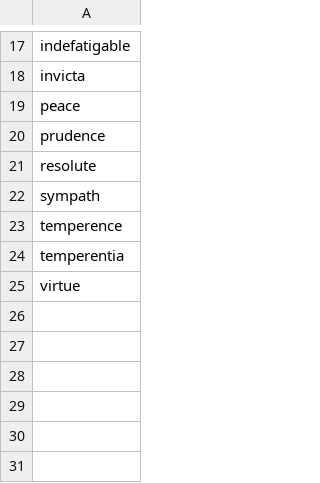
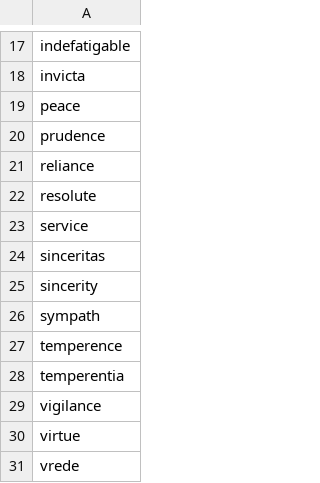
Before and after one commit to mjtriggs/lodge_classifier, a CSV file: data/dicts/abs/abs_vrt.csv, drawn as a sheet; only a part is shown, gaps mark what is left out; the diff names each change by its address in the sheet, - before the commit and + after, or states it on an @@ line.

```diff
--- a/data/dicts/abs/abs_vrt.csv
+++ b/data/dicts/abs/abs_vrt.csv
+row 21: reliance
+row 23: service
+row 24: sinceritas
+row 25: sincerity
+row 29: vigilance
+row 31: vrede
```
Also changed, not shown: data/dicts/language/latin_tokens.csv, data/dicts/loc/loc_cty_manual.csv, 41 other files.
